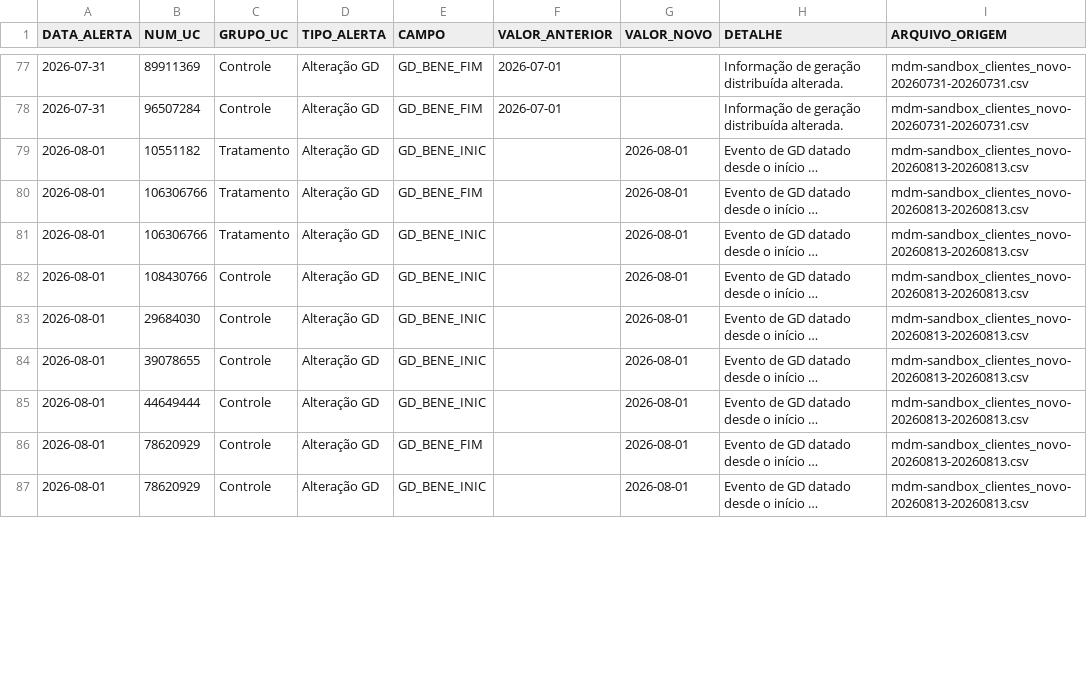
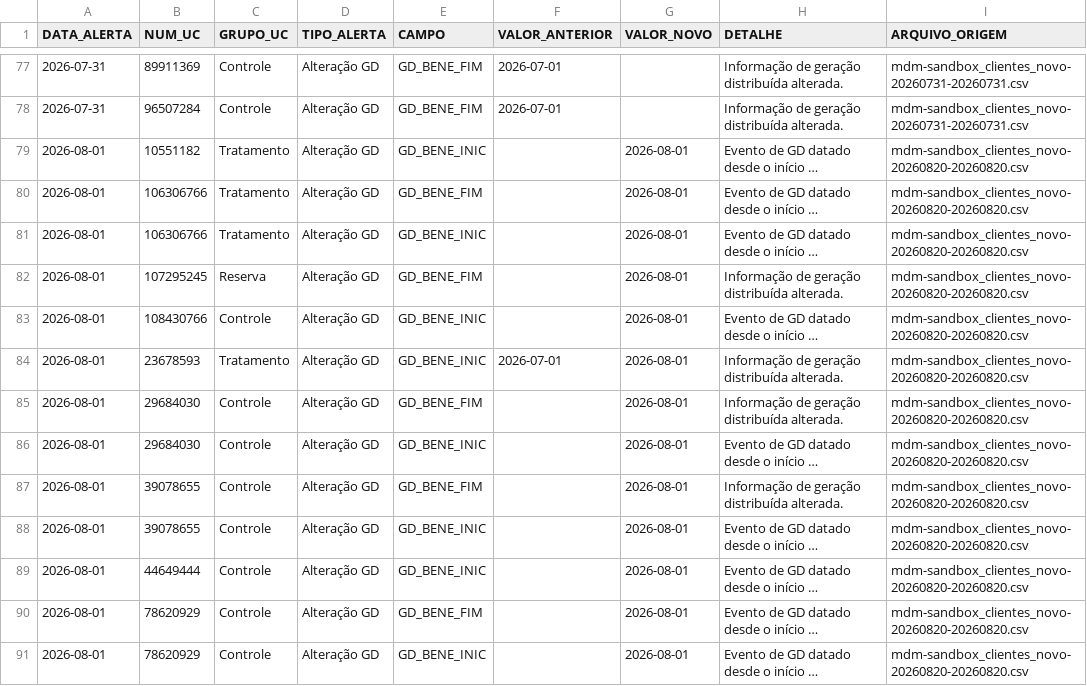
Before and after one commit to Cazelli/BI-Cadastro, a CSV file: data/historico_alertas.csv, drawn as a sheet; only a part is shown, gaps mark what is left out; long unchanged cells end in …; addresses are those after the commit; the diff covers the shown part only; the diff names each change by its address in the sheet, - before the commit and + after, or states it on an @@ line.

```diff
--- a/data/historico_alertas.csv
+++ b/data/historico_alertas.csv
-I79:I81 (ARQUIVO_ORIGEM): mdm-sandbox_clientes_novo-20260813-20260813.csv
+I79:I81 (ARQUIVO_ORIGEM): mdm-sandbox_clientes_novo-20260820-20260820.csv
+row 82: 2026-08-01 | 107295245 | Reserva | Alteração GD | GD_BENE_FIM |  | 2026-08-01 | Informação de geração distribuída alterada. | mdm-sandbox_clientes_novo-20260820-20260820.csv
-I83 (ARQUIVO_ORIGEM): mdm-sandbox_clientes_novo-20260813-20260813.csv
+I83 (ARQUIVO_ORIGEM): mdm-sandbox_clientes_novo-20260820-20260820.csv
+row 84: 2026-08-01 | 23678593 | Tratamento | Alteração GD | GD_BENE_INIC | 2026-07-01 | 2026-08-01 | Informação de geração distribuída alterada. | mdm-sandbox_clientes_novo-20260820-20260820.csv
+row 85: 2026-08-01 | 29684030 | Controle | Alteração GD | GD_BENE_FIM |  | 2026-08-01 | Informação de geração distribuída alterada. | mdm-sandbox_clientes_novo-20260820-20260820.csv
-I86 (ARQUIVO_ORIGEM): mdm-sandbox_clientes_novo-20260813-20260813.csv
+I86 (ARQUIVO_ORIGEM): mdm-sandbox_clientes_novo-20260820-20260820.csv
+row 87: 2026-08-01 | 39078655 | Controle | Alteração GD | GD_BENE_FIM |  | 2026-08-01 | Informação de geração distribuída alterada. | mdm-sandbox_clientes_novo-20260820-20260820.csv
-I88:I91 (ARQUIVO_ORIGEM): mdm-sandbox_clientes_novo-20260813-20260813.csv
+I88:I91 (ARQUIVO_ORIGEM): mdm-sandbox_clientes_novo-20260820-20260820.csv
```
Also changed, not shown: 1 added row and 51 edited cells elsewhere in this file, base_consolidada_BI.csv, data/ultima_atualizacao_alertas.csv, 3 other files.
